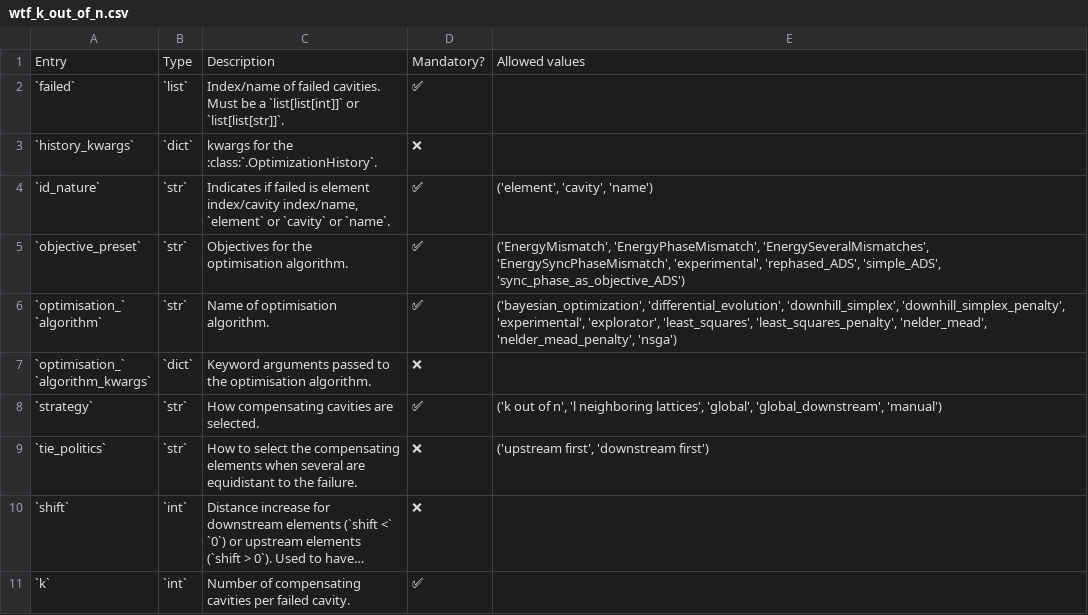
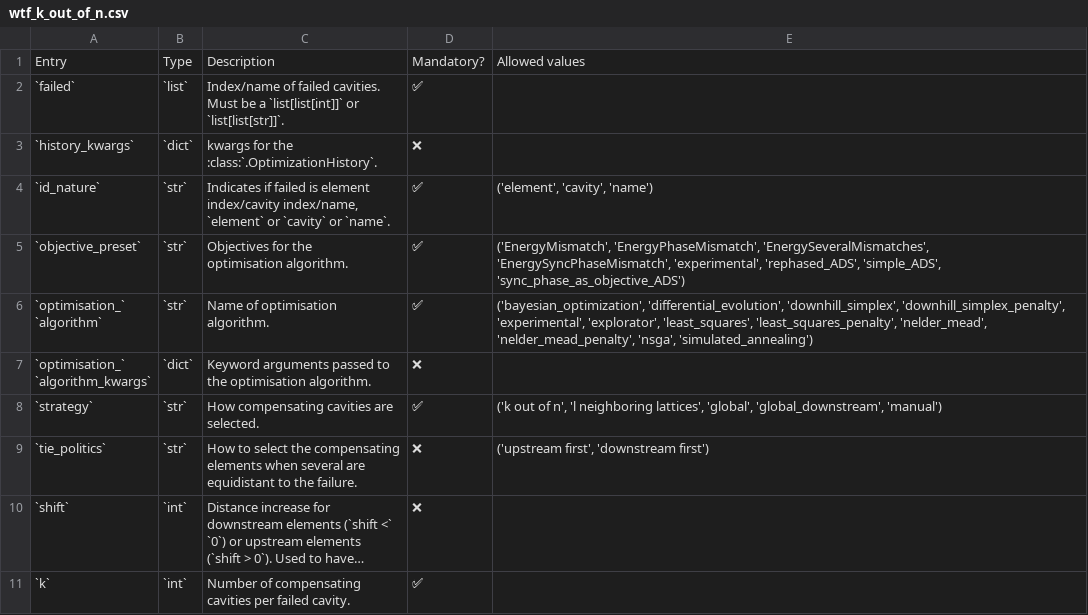
Before and after one commit to AdrienPlacais/LightWin, a CSV file: docs/manual/configuration_entries/wtf_k_out_of_n.csv, drawn as a sheet; long unchanged cells end in ….

```diff
--- a/docs/manual/configuration_entries/wtf_k_out_of_n.csv
+++ b/docs/manual/configuration_entries/wtf_k_out_of_n.csv
@@ -17,7 +17,7 @@ index/cavity index/name,
 optimisation algorithm.",✅,"('EnergyMismatch', 'EnergyPhaseMismatch', 'EnergySeveralMismatches', 'EnergySyncPhaseMismatch', 'experimental', 'rephased_ADS', 'simple_ADS', 'sync_phase_as_objective_ADS')"
-"`optimisation_`
-
-`algorithm`",`str`,"Name of optimisation
-
-algorithm.",✅,"('bayesian_optimization', 'differential_evolution', 'downhill_simplex', 'downhill_simplex_penalty', 'experimental', 'explorator', 'least_squares', 'least_squares_penalty', 'nelder_mead', 'nelder_mead_penalty', 'nsga')"
+"`optimisation_`
+
+`algorithm`",`str`,"Name of optimisation
+
+algorithm.",✅,"('bayesian_optimization', 'differential_evolution', 'downhill_simplex', 'downhill_simplex_penalty', 'experimental', 'explorator', 'least_squares', 'least_squares_penalty', 'nelder_mead', 'nelder_mead_penalty', 'nsga', 'simulated_annealing')"
 "`optimisation_`
```
Also changed, not shown: docs/manual/configuration_entries/beam_calculator_envelope_1d.csv, docs/manual/configuration_entries/beam_calculator_envelope_3d.csv, 39 other files.
